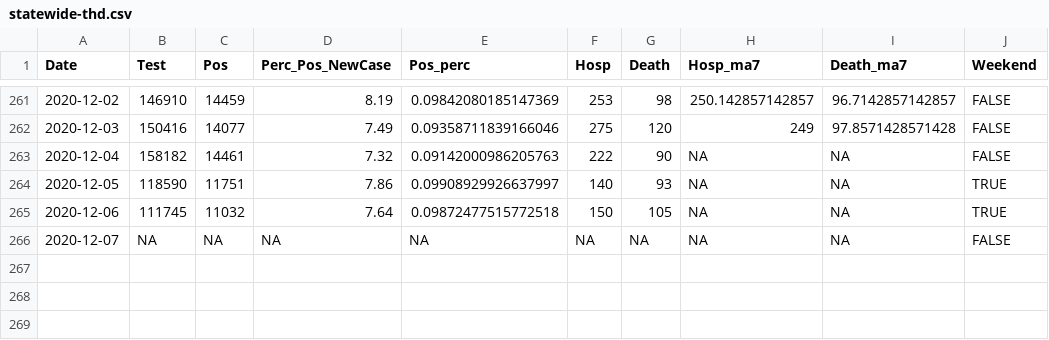
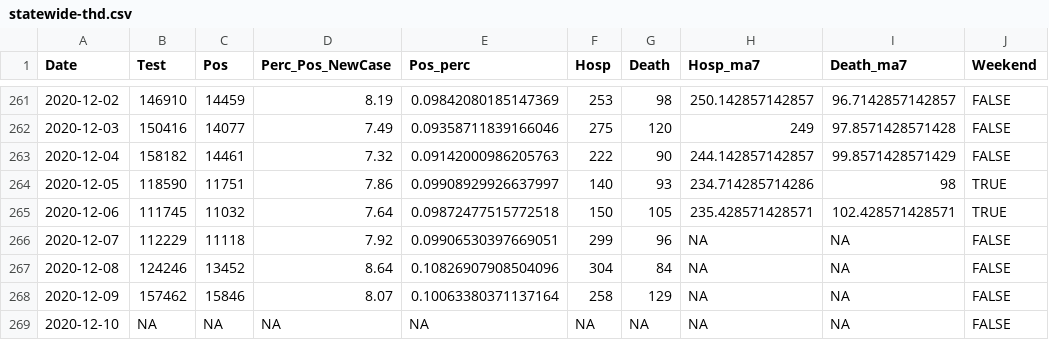
Before and after one commit to kokbent/covis19-data, a CSV file: statewide-thd.csv, drawn as a sheet; only a part is shown, gaps mark what is left out.

```diff
--- a/statewide-thd.csv
+++ b/statewide-thd.csv
@@ -262,5 +262,8 @@ Date,Test,Pos,Perc_Pos_NewCase,Pos_perc,Hosp,Death,Hosp_ma7,Death_ma7,Weekend
 2020-12-03,150416,14077,7.49,0.09358711839166046,275,120,249,97.8571428571428,FALSE
-2020-12-04,158182,14461,7.32,0.09142000986205763,222,90,NA,NA,FALSE
-2020-12-05,118590,11751,7.86,0.09908929926637997,140,93,NA,NA,TRUE
-2020-12-06,111745,11032,7.64,0.09872477515772518,150,105,NA,NA,TRUE
-2020-12-07,NA,NA,NA,NA,NA,NA,NA,NA,FALSE
+2020-12-04,158182,14461,7.32,0.09142000986205763,222,90,244.142857142857,99.8571428571429,FALSE
+2020-12-05,118590,11751,7.86,0.09908929926637997,140,93,234.714285714286,98,TRUE
+2020-12-06,111745,11032,7.64,0.09872477515772518,150,105,235.428571428571,102.428571428571,TRUE
+2020-12-07,112229,11118,7.92,0.09906530397669051,299,96,NA,NA,FALSE
+2020-12-08,124246,13452,8.64,0.10826907908504096,304,84,NA,NA,FALSE
+2020-12-09,157462,15846,8.07,0.10063380371137164,258,129,NA,NA,FALSE
+2020-12-10,NA,NA,NA,NA,NA,NA,NA,NA,FALSE
```
Also changed, not shown: ct_pos_perc.csv, death_preds.csv, 1 other file.
